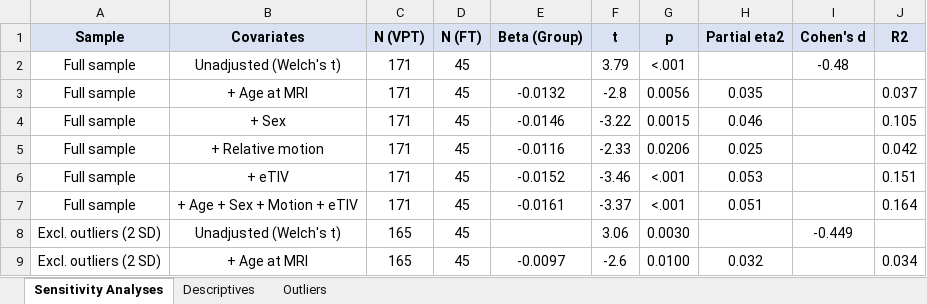
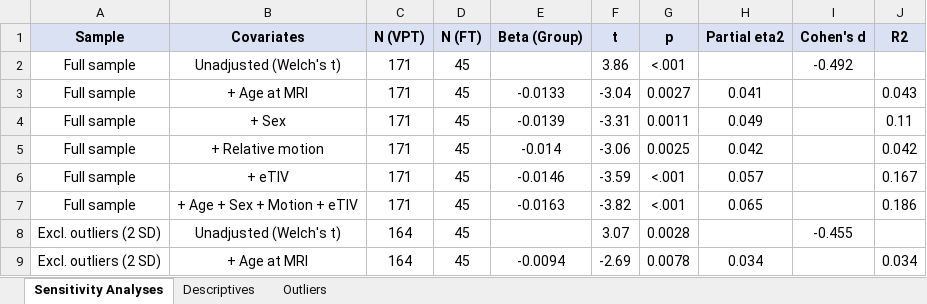
Before and after one commit to mitchellbatschelett/cineps_gt_5y, an Excel workbook: results/density_group_difference/density_sensitivity_results.xlsx, sheet Sensitivity Analyses, drawn as a sheet; only a part is shown; values as stored, in another font and other column widths than the file's, no borders; the diff covers the shown part only; the diff names each change by its address in the sheet, - before the commit and + after, or states it on an @@ line.

Commit message:
Stage 3: density group difference rerun on revised data

```diff
--- a/results/density_group_difference/density_sensitivity_results.xlsx (sheet Sensitivity Analyses)
+++ b/results/density_group_difference/density_sensitivity_results.xlsx (sheet Sensitivity Analyses)
-F2 (t): 3.79
+F2 (t): 3.86
-I2 (Cohen's d): -0.48
+I2 (Cohen's d): -0.492
-E3 (Beta (Group)): -0.0132
+E3 (Beta (Group)): -0.0133
-F3 (t): -2.8
+F3 (t): -3.04
-G3 (p): 0.0056
+G3 (p): 0.0027
-H3 (Partial eta2): 0.035
+H3 (Partial eta2): 0.041
-J3 (R2): 0.037
+J3 (R2): 0.043
-E4 (Beta (Group)): -0.0146
+E4 (Beta (Group)): -0.0139
-F4 (t): -3.22
+F4 (t): -3.31
-G4 (p): 0.0015
+G4 (p): 0.0011
-H4 (Partial eta2): 0.046
+H4 (Partial eta2): 0.049
-J4 (R2): 0.105
+J4 (R2): 0.11
-E5 (Beta (Group)): -0.0116
+E5 (Beta (Group)): -0.014
-F5 (t): -2.33
+F5 (t): -3.06
-G5 (p): 0.0206
+G5 (p): 0.0025
-H5 (Partial eta2): 0.025
+H5 (Partial eta2): 0.042
-E6 (Beta (Group)): -0.0152
+E6 (Beta (Group)): -0.0146
-F6 (t): -3.46
+F6 (t): -3.59
-H6 (Partial eta2): 0.053
+H6 (Partial eta2): 0.057
-J6 (R2): 0.151
+J6 (R2): 0.167
-E7 (Beta (Group)): -0.0161
+E7 (Beta (Group)): -0.0163
-F7 (t): -3.37
+F7 (t): -3.82
-H7 (Partial eta2): 0.051
+H7 (Partial eta2): 0.065
-J7 (R2): 0.164
+J7 (R2): 0.186
-C8:C9 (N (VPT)): 165
+C8:C9 (N (VPT)): 164
-F8 (t): 3.06
+F8 (t): 3.07
-G8 (p): 0.0030
+G8 (p): 0.0028
-I8 (Cohen's d): -0.449
+I8 (Cohen's d): -0.455
-E9 (Beta (Group)): -0.0097
+E9 (Beta (Group)): -0.0094
-F9 (t): -2.6
+F9 (t): -2.69
-G9 (p): 0.0100
+G9 (p): 0.0078
-H9 (Partial eta2): 0.032
+H9 (Partial eta2): 0.034
```
Also changed, not shown: 22 edited cells elsewhere in this sheet, sheet Outliers, sheet Descriptives, 1 other file.
